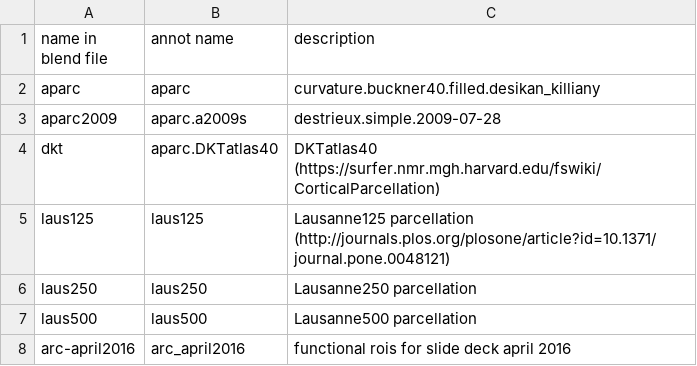
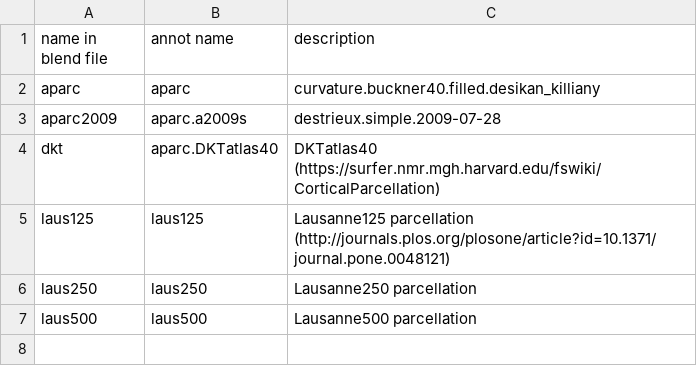
Before and after one commit to pelednoam/mmvt, a CSV file: resources/atlas.csv, drawn as a sheet.

Commit message:
Remove the arc atlas

```diff
--- a/resources/atlas.csv
+++ b/resources/atlas.csv
@@ -7,2 +7 @@ laus250, laus250, Lausanne250 parcellation
 laus500, laus500, Lausanne500 parcellation
-arc-april2016, arc_april2016, functional rois for slide deck april 2016
```
